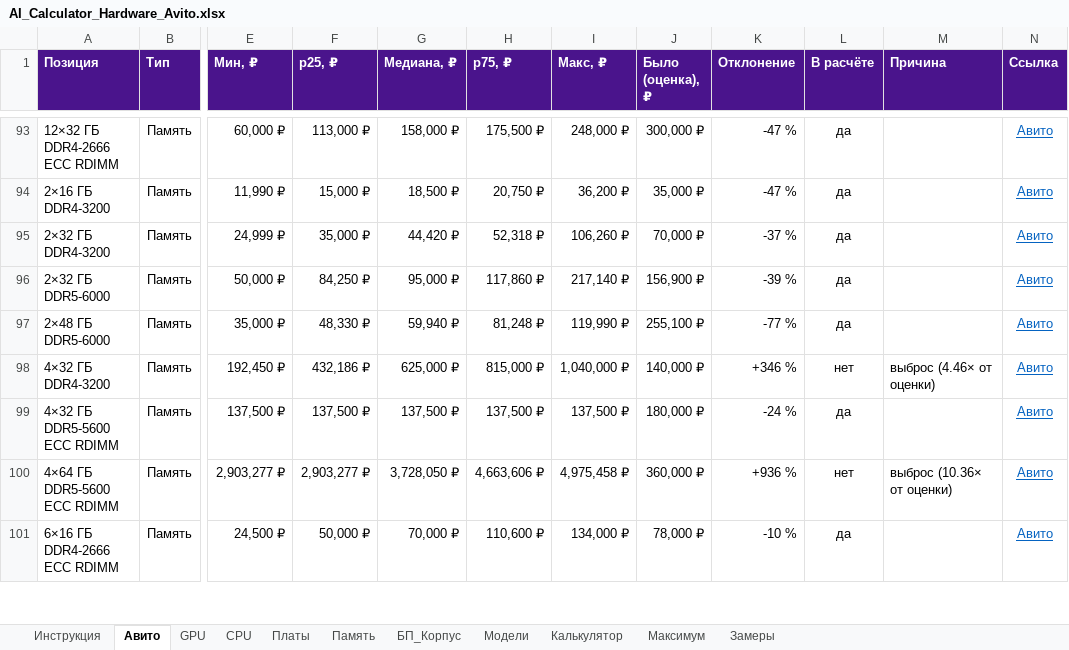
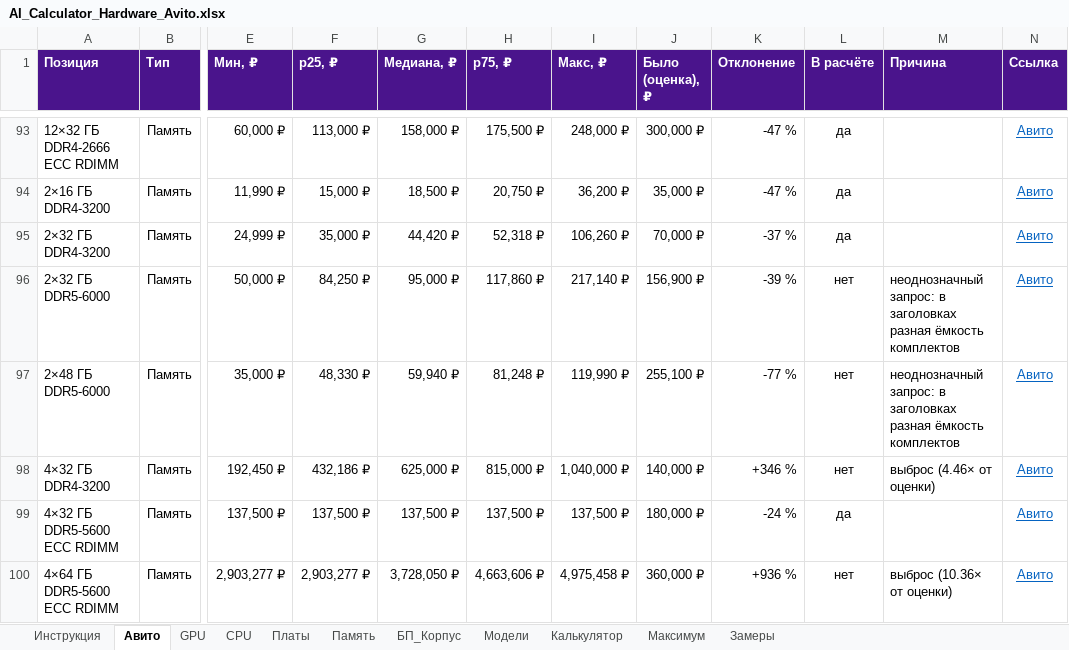
Before and after one commit to ErvSed/ai-hardware-calculator, an Excel workbook: AI_Calculator_Hardware_Avito.xlsx, sheet Авито, drawn as a sheet; only a part is shown, gaps mark what is left out; the shorter side is filled out with more unchanged rows; values as stored, in another font and other column widths than the file's, no borders; the diff names each change by its address in the sheet, - before the commit and + after, or states it on an @@ line.

```diff
--- a/AI_Calculator_Hardware_Avito.xlsx (sheet Авито)
+++ b/AI_Calculator_Hardware_Avito.xlsx (sheet Авито)
-L96:L97 (В расчёте): да
+L96:L97 (В расчёте): нет
-M96:M97 (Причина): (empty)
+M96:M97 (Причина): неоднозначный запрос: в заголовках разная ёмкость комплектов
```
Also changed, not shown: sheet Память.
